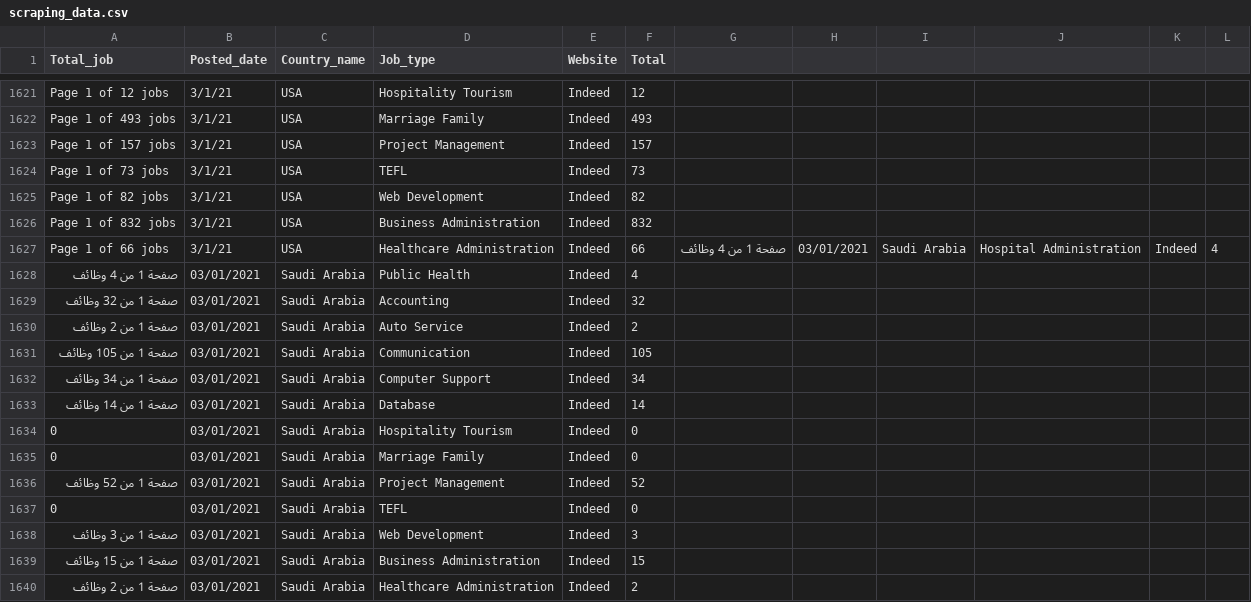
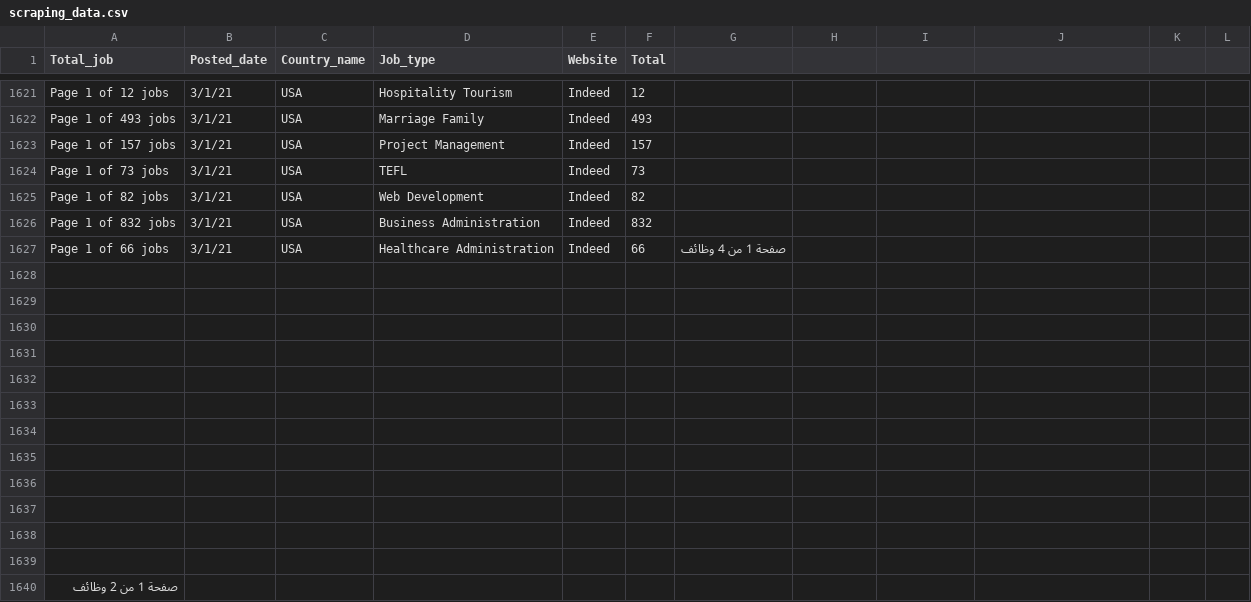
Before and after one commit to peerayaChamn/Pathway_WebScraping, a CSV file: scraping_data.csv, drawn as a sheet; only a part is shown, gaps mark what is left out; removed rows and columns are numbered as before the commit, all else as after; the diff names each change by its address in the sheet, - before the commit and + after, or states it on an @@ line.

```diff
--- a/scraping_data.csv
+++ b/scraping_data.csv
-H1627: 03/01/2021
+H1627: (empty)
-I1627: Saudi Arabia
+I1627: (empty)
-J1627: Hospital Administration
+J1627: (empty)
-K1627: Indeed
+K1627: (empty)
-L1627: 4
+L1627: (empty)
-row 1628: صفحة 1 من 4 وظائف | 03/01/2021 | Saudi Arabia | Public Health | Indeed | 4
+row 1628: (empty)
-row 1629: صفحة 1 من 32 وظائف | 03/01/2021 | Saudi Arabia | Accounting | Indeed | 32
+row 1629: (empty)
-row 1630: صفحة 1 من 2 وظائف | 03/01/2021 | Saudi Arabia | Auto Service | Indeed | 2
+row 1630: (empty)
-row 1631: صفحة 1 من 105 وظائف | 03/01/2021 | Saudi Arabia | Communication | Indeed | 105
+row 1631: (empty)
-row 1632: صفحة 1 من 34 وظائف | 03/01/2021 | Saudi Arabia | Computer Support | Indeed | 34
+row 1632: (empty)
-row 1633: صفحة 1 من 14 وظائف | 03/01/2021 | Saudi Arabia | Database | Indeed | 14
+row 1633: (empty)
-row 1634: 0 | 03/01/2021 | Saudi Arabia | Hospitality Tourism | Indeed | 0
+row 1634: (empty)
-row 1635: 0 | 03/01/2021 | Saudi Arabia | Marriage Family | Indeed | 0
+row 1635: (empty)
-row 1636: صفحة 1 من 52 وظائف | 03/01/2021 | Saudi Arabia | Project Management | Indeed | 52
+row 1636: (empty)
-row 1637: 0 | 03/01/2021 | Saudi Arabia | TEFL | Indeed | 0
+row 1637: (empty)
-row 1638: صفحة 1 من 3 وظائف | 03/01/2021 | Saudi Arabia | Web Development | Indeed | 3
+row 1638: (empty)
-row 1639: صفحة 1 من 15 وظائف | 03/01/2021 | Saudi Arabia | Business Administration | Indeed | 15
+row 1639: (empty)
-row 1640: صفحة 1 من 2 وظائف | 03/01/2021 | Saudi Arabia | Healthcare Administration | Indeed | 2
+row 1640: صفحة 1 من 2 وظائف
```
Also changed, not shown: 1 other file.
